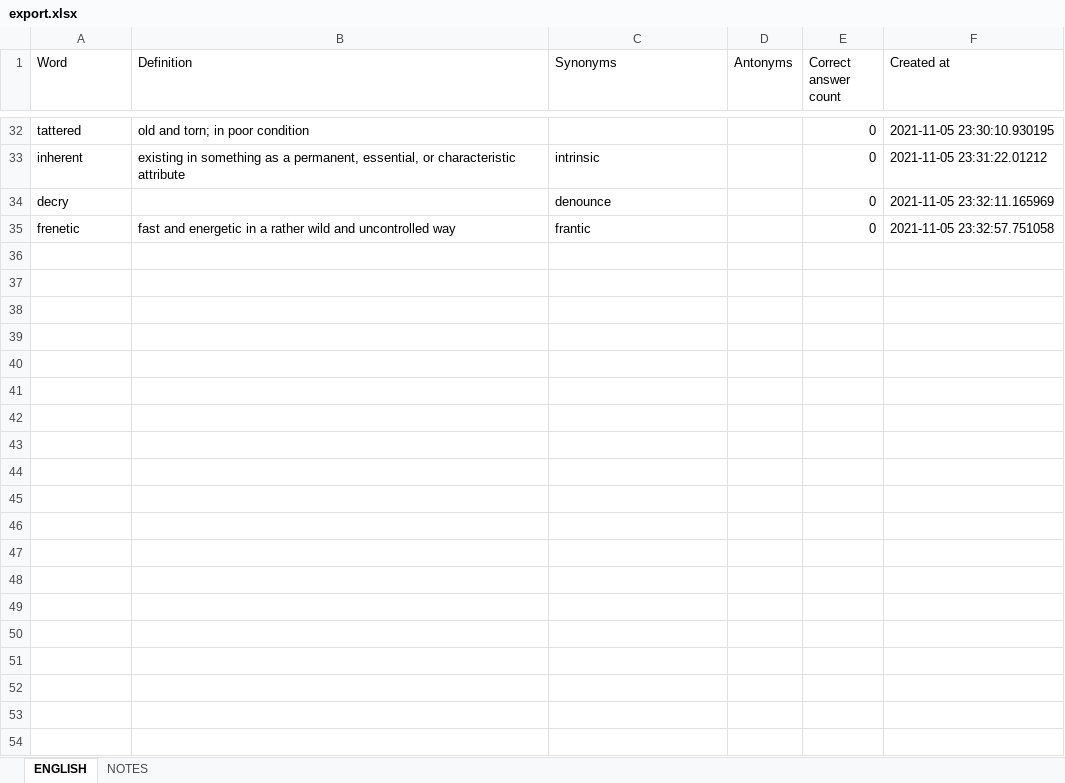
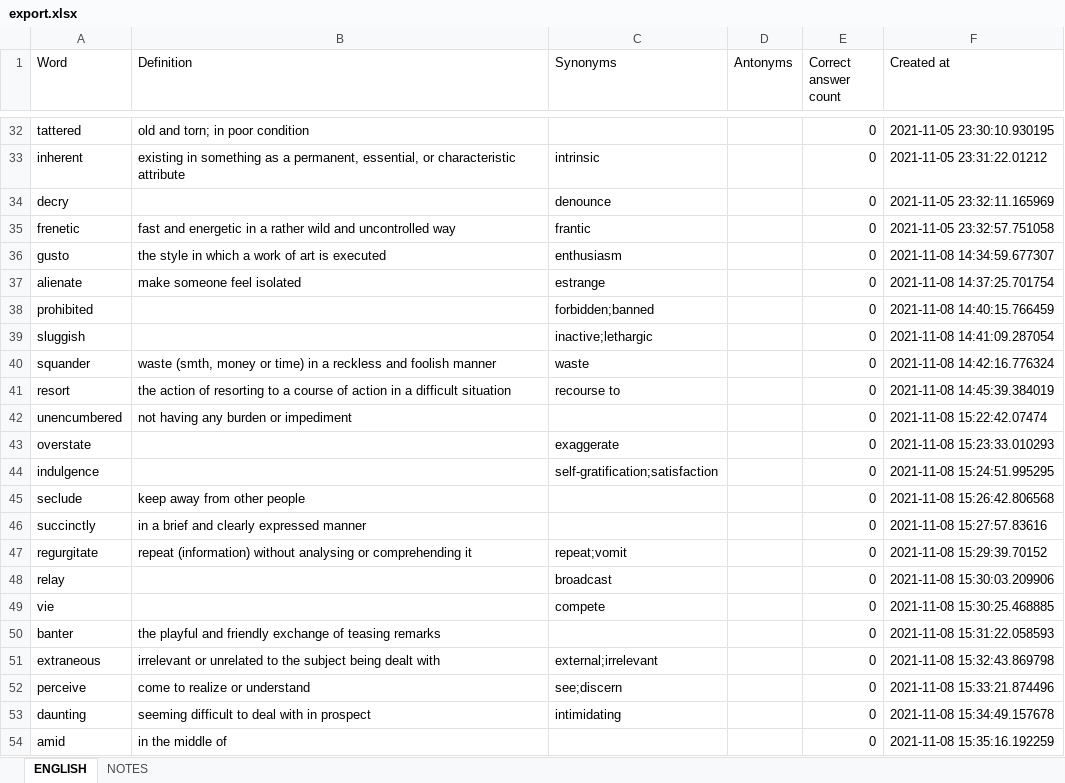
Before and after one commit to ArzamastsevOleksandr/booster-command-line, an Excel workbook: export.xlsx, sheet ENGLISH, drawn as a sheet; only a part is shown, gaps mark what is left out; values as stored, in another font and other column widths than the file's, no borders; the diff covers the shown part only; the diff names each change by its address in the sheet, - before the commit and + after, or states it on an @@ line.

Commit message:
feat: when vocabulary entry is added - print it

```diff
--- a/export.xlsx (sheet ENGLISH)
+++ b/export.xlsx (sheet ENGLISH)
+row 36: gusto | the style in which a work of art is executed | enthusiasm |  | 0 | 2021-11-08 14:34:59.677307
+row 37: alienate | make someone feel isolated | estrange |  | 0 | 2021-11-08 14:37:25.701754
+row 38: prohibited |  | forbidden;banned |  | 0 | 2021-11-08 14:40:15.766459
+row 39: sluggish |  | inactive;lethargic |  | 0 | 2021-11-08 14:41:09.287054
+row 40: squander | waste (smth, money or time) in a reckless and foolish manner | waste |  | 0 | 2021-11-08 14:42:16.776324
+row 41: resort | the action of resorting to a course of action in a difficult situation | recourse to |  | 0 | 2021-11-08 14:45:39.384019
+row 42: unencumbered | not having any burden or impediment |  |  | 0 | 2021-11-08 15:22:42.07474
+row 43: overstate |  | exaggerate |  | 0 | 2021-11-08 15:23:33.010293
+row 44: indulgence |  | self-gratification;satisfaction |  | 0 | 2021-11-08 15:24:51.995295
+row 45: seclude | keep away from other people |  |  | 0 | 2021-11-08 15:26:42.806568
+row 46: succinctly | in a brief and clearly expressed manner |  |  | 0 | 2021-11-08 15:27:57.83616
+row 47: regurgitate | repeat (information) without analysing or comprehending it | repeat;vomit |  | 0 | 2021-11-08 15:29:39.70152
+row 48: relay |  | broadcast |  | 0 | 2021-11-08 15:30:03.209906
+row 49: vie |  | compete |  | 0 | 2021-11-08 15:30:25.468885
+row 50: banter | the playful and friendly exchange of teasing remarks |  |  | 0 | 2021-11-08 15:31:22.058593
+row 51: extraneous | irrelevant or unrelated to the subject being dealt with | external;irrelevant |  | 0 | 2021-11-08 15:32:43.869798
+row 52: perceive | come to realize or understand | see;discern |  | 0 | 2021-11-08 15:33:21.874496
+row 53: daunting | seeming difficult to deal with in prospect | intimidating |  | 0 | 2021-11-08 15:34:49.157678
+row 54: amid | in the middle of |  |  | 0 | 2021-11-08 15:35:16.192259
```
Also changed, not shown: 11 added rows elsewhere in this sheet, sheet NOTES, 3 other files.
